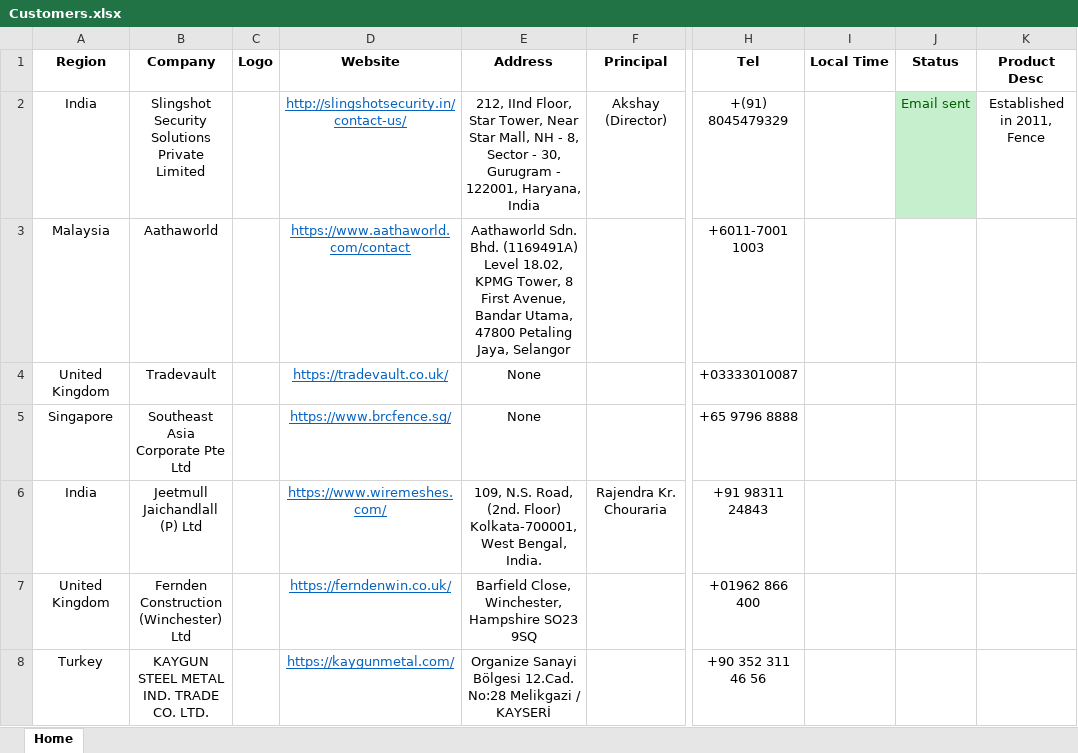
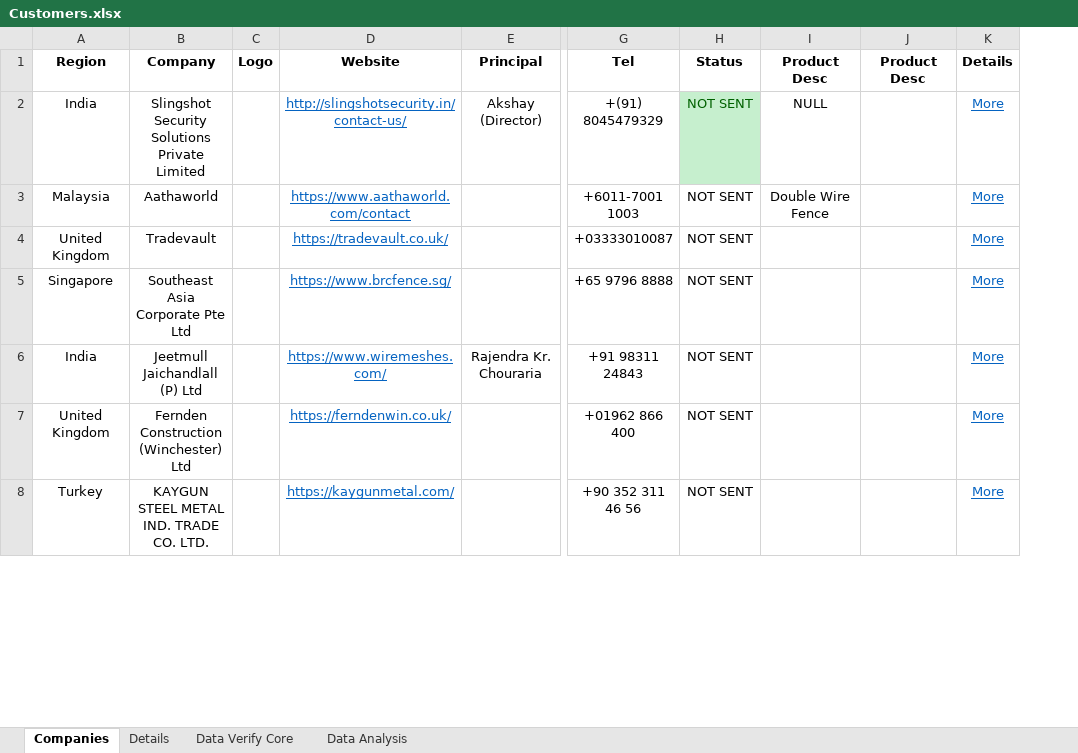
Before and after one commit to sumku404/G-Project, an Excel workbook: src/data/Customers.xlsx, sheet Companies, drawn as a sheet; only a part is shown, gaps mark what is left out; values as stored, in another font and other column widths than the file's, no borders; charts and pictures and conditional formats not drawn; removed rows and columns are numbered as before the commit, all else as after; the diff covers the shown part only; the diff names each change by its address in the sheet, - before the commit and + after, or states it on an @@ line.

```diff
--- a/src/data/Customers.xlsx (sheet Companies)
+++ b/src/data/Customers.xlsx (sheet Companies)
-sheet tab: Home
+sheet tab: Companies
+sheet tab: Details
+sheet tab: Data Verify Core
+sheet tab: Data Analysis
-column E (Address), rows 2-8: 212, IInd Floor, Star Tower, Near Star Mall, NH - 8, Sector - 30, Gurugram - 122001, Haryana, India | Aathaworld Sdn. Bhd. (1169491A) Level 18.02, KPMG Tower, 8 First Avenue, Bandar Utama, 47800 Petaling Jaya, Selangor | None | None | 109, N.S. Road, (2nd. Floor) Kolkata-700001, West Bengal, India. | Barfield Close, Winchester, Hampshire SO23 9SQ | Organize Sanayi Bölgesi 12.Cad. No:28 Melikgazi / KAYSERİ
-column I (Local Time), empty
+column J (Product Desc), empty
+column K (Details), rows 2-8: all More
-H2 (Status): Email sent
+H2 (Status): NOT SENT
-I2 (Product Desc): Established in 2011, Fence
+I2 (Product Desc): NULL
-H3:H8 (Status): (empty)
+H3:H8 (Status): NOT SENT
-I3 (Product Desc): (empty)
+I3 (Product Desc): Double Wire Fence
```
Also changed, not shown: 12 added rows, 37 edited cells and cell formats elsewhere in this sheet, charts or pictures.
